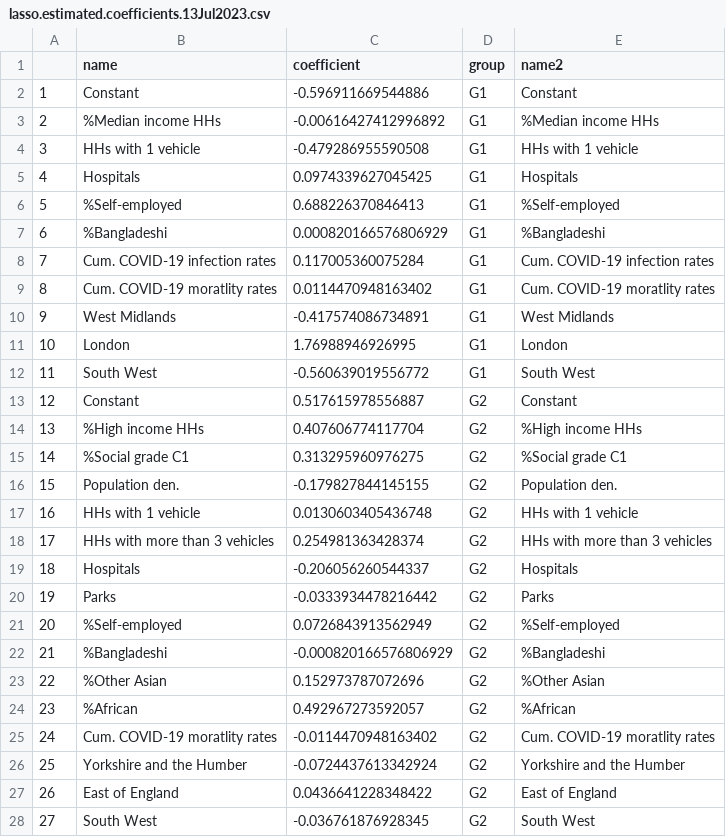
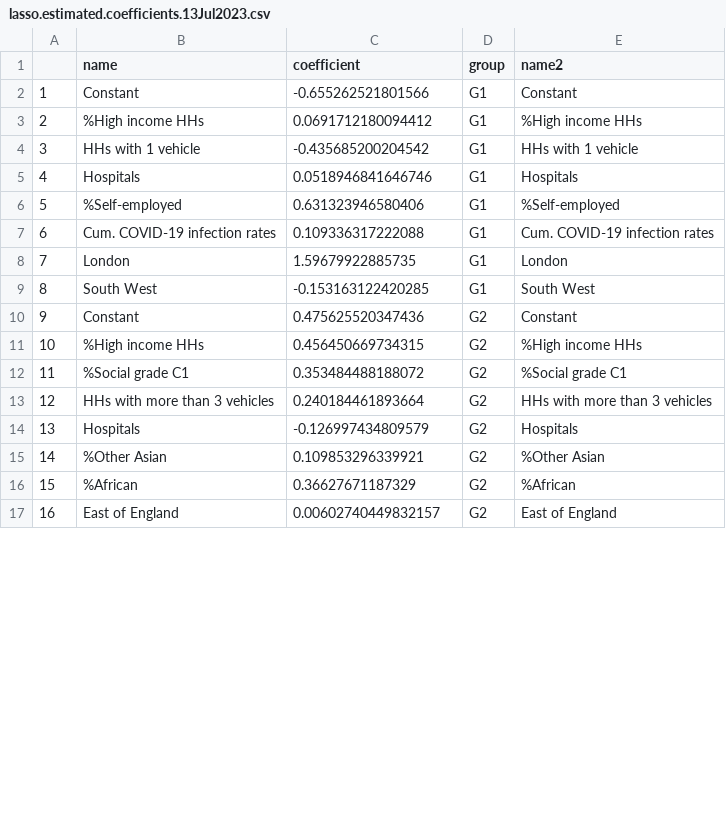
Before and after one commit to wondolee/covid19-eng-lockdown, a CSV file: code/lasso.estimated.coefficients.13Jul2023.csv, drawn as a sheet; only a part is shown; removed rows and columns are numbered as before the commit, all else as after; the diff covers the shown part only; the diff names each change by its address in the sheet, - before the commit and + after, or states it on an @@ line.

```diff
--- a/code/lasso.estimated.coefficients.13Jul2023.csv
+++ b/code/lasso.estimated.coefficients.13Jul2023.csv
-C2 (coefficient): -0.596911669544886
+C2 (coefficient): -0.655262521801566
-row 3: 2 | %Median income HHs | -0.00616427412996892 | G1 | %Median income HHs
+row 3: 2 | %High income HHs | 0.0691712180094412 | G1 | %High income HHs
-C4 (coefficient): -0.479286955590508
+C4 (coefficient): -0.435685200204542
-C5 (coefficient): 0.0974339627045425
+C5 (coefficient): 0.0518946841646746
-C6 (coefficient): 0.688226370846413
+C6 (coefficient): 0.631323946580406
-row 7: 6 | %Bangladeshi | 0.000820166576806929 | G1 | %Bangladeshi
@@ column A renumbered from row 7 down @@
-C7 (coefficient): 0.117005360075284
+C7 (coefficient): 0.109336317222088
-row 9: 8 | Cum. COVID-19 moratlity rates | 0.0114470948163402 | G1 | Cum. COVID-19 moratlity rates
-row 10: 9 | West Midlands | -0.417574086734891 | G1 | West Midlands
-C8 (coefficient): 1.76988946926995
+C8 (coefficient): 1.59679922885735
-C9 (coefficient): -0.560639019556772
+C9 (coefficient): -0.153163122420285
-C10 (coefficient): 0.517615978556887
+C10 (coefficient): 0.475625520347436
-C11 (coefficient): 0.407606774117704
+C11 (coefficient): 0.456450669734315
-C12 (coefficient): 0.313295960976275
+C12 (coefficient): 0.353484488188072
-row 16: 15 | Population den. | -0.179827844145155 | G2 | Population den.
-row 17: 16 | HHs with 1 vehicle | 0.0130603405436748 | G2 | HHs with 1 vehicle
-C13 (coefficient): 0.254981363428374
+C13 (coefficient): 0.240184461893664
-C14 (coefficient): -0.206056260544337
+C14 (coefficient): -0.126997434809579
-row 20: 19 | Parks | -0.0333934478216442 | G2 | Parks
-row 21: 20 | %Self-employed | 0.0726843913562949 | G2 | %Self-employed
-row 22: 21 | %Bangladeshi | -0.000820166576806929 | G2 | %Bangladeshi
-C15 (coefficient): 0.152973787072696
+C15 (coefficient): 0.109853296339921
-C16 (coefficient): 0.492967273592057
+C16 (coefficient): 0.36627671187329
-row 25: 24 | Cum. COVID-19 moratlity rates | -0.0114470948163402 | G2 | Cum. COVID-19 moratlity rates
-row 26: 25 | Yorkshire and the Humber | -0.0724437613342924 | G2 | Yorkshire and the Humber
-C17 (coefficient): 0.0436641228348422
+C17 (coefficient): 0.00602740449832157
-row 28: 27 | South West | -0.036761876928345 | G2 | South West
```
Also changed, not shown: 1 added row, 12 removed rows and 16 edited cells elsewhere in this file, code/rel.importance.feature.selection.no.scale.13Jul2023.csv, 7 other files.
